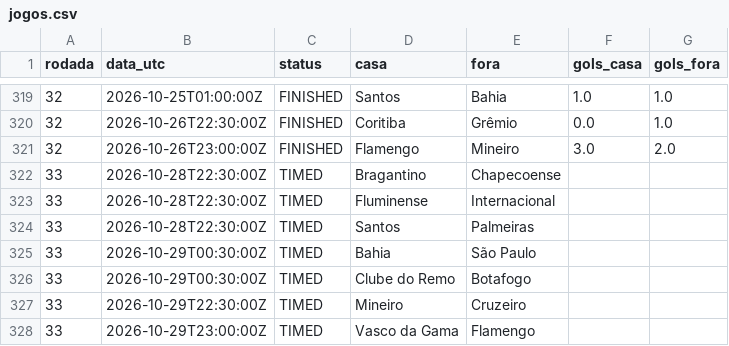
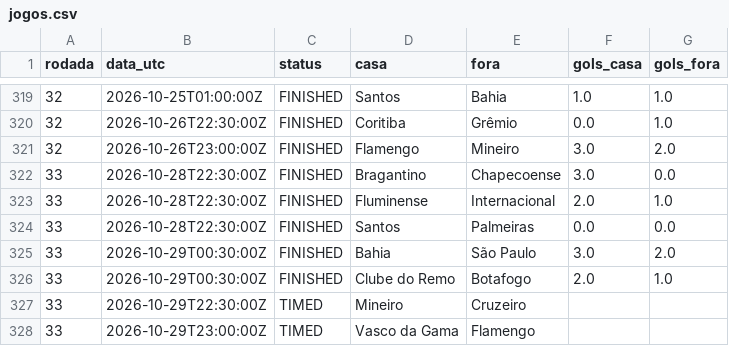
Before and after one commit to saulo445/brasileirao-tracker, a CSV file: data/jogos.csv, drawn as a sheet; only a part is shown, gaps mark what is left out.

```diff
--- a/data/jogos.csv
+++ b/data/jogos.csv
@@ -321,7 +321,7 @@ rodada,data_utc,status,casa,fora,gols_casa,gols_fora
 32,2026-10-26T23:00:00Z,FINISHED,Flamengo,Mineiro,3.0,2.0
-33,2026-10-28T22:30:00Z,TIMED,Bragantino,Chapecoense,,
-33,2026-10-28T22:30:00Z,TIMED,Fluminense,Internacional,,
-33,2026-10-28T22:30:00Z,TIMED,Santos,Palmeiras,,
-33,2026-10-29T00:30:00Z,TIMED,Bahia,São Paulo,,
-33,2026-10-29T00:30:00Z,TIMED,Clube do Remo,Botafogo,,
+33,2026-10-28T22:30:00Z,FINISHED,Bragantino,Chapecoense,3.0,0.0
+33,2026-10-28T22:30:00Z,FINISHED,Fluminense,Internacional,2.0,1.0
+33,2026-10-28T22:30:00Z,FINISHED,Santos,Palmeiras,0.0,0.0
+33,2026-10-29T00:30:00Z,FINISHED,Bahia,São Paulo,3.0,2.0
+33,2026-10-29T00:30:00Z,FINISHED,Clube do Remo,Botafogo,2.0,1.0
 33,2026-10-29T22:30:00Z,TIMED,Mineiro,Cruzeiro,,
```
Also changed, not shown: data/historico_probabilidades.csv, 2 other files.
